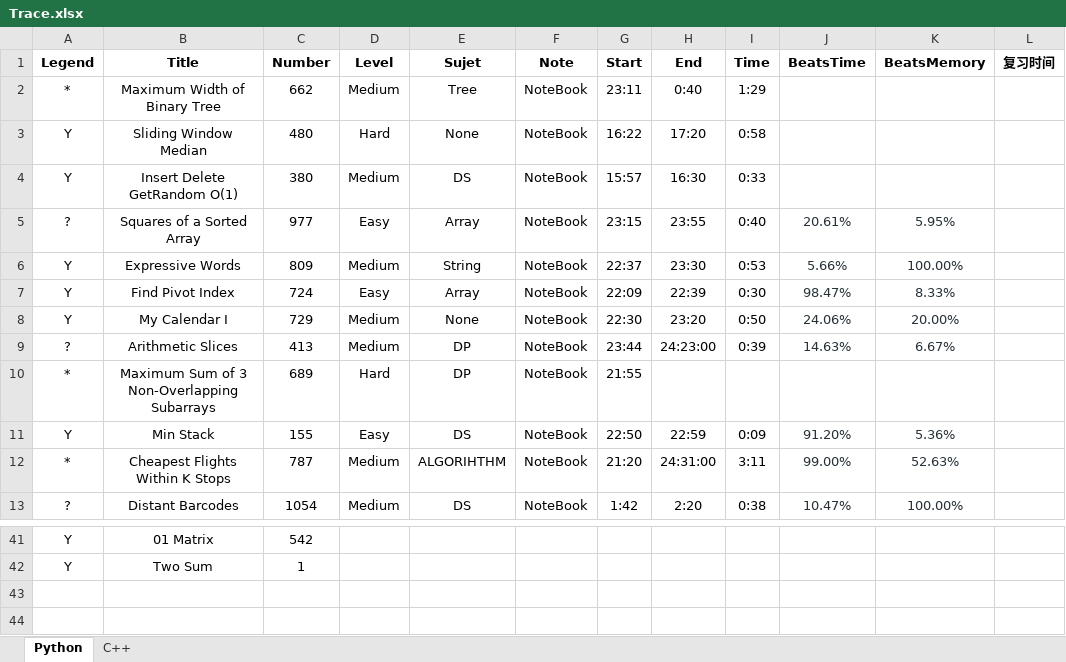
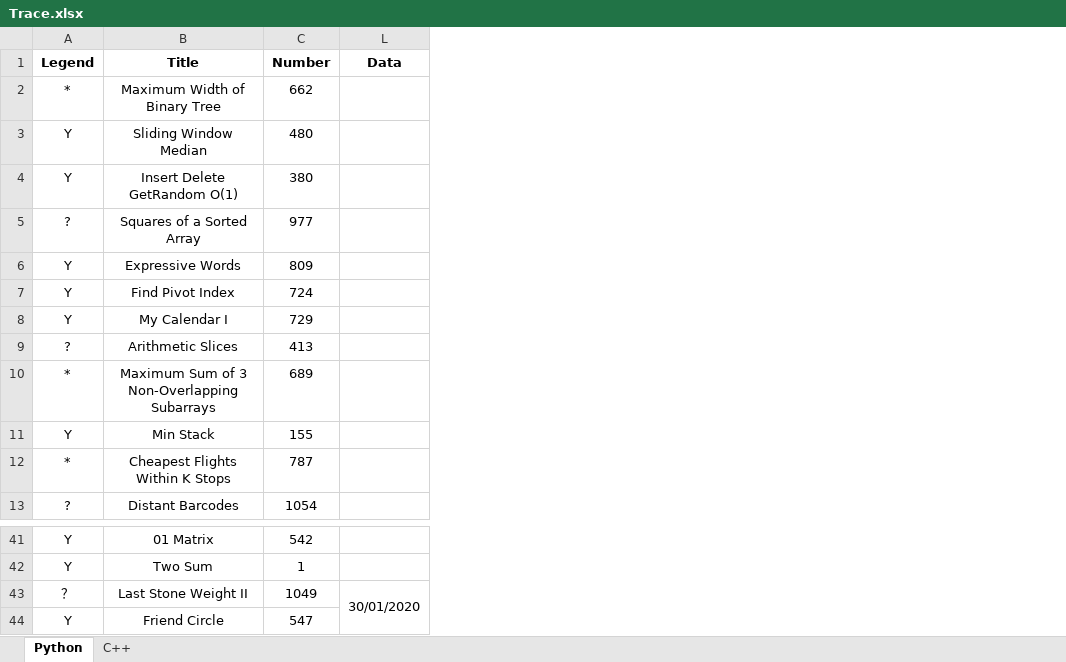
Before and after one commit to GuoYunZheSE/Leetcode, an Excel workbook: Trace.xlsx, sheet Python, drawn as a sheet; only a part is shown, gaps mark what is left out; values as stored, in another font and other column widths than the file's, no borders; removed rows and columns are numbered as before the commit, all else as after; the diff names each change by its address in the sheet, - before the commit and + after, or states it on an @@ line.

```diff
--- a/Trace.xlsx (sheet Python)
+++ b/Trace.xlsx (sheet Python)
@@ column D (Level) hidden, rows 2-13: Medium | Hard | Medium | Easy | Medium | Easy | Medium | Medium | Hard | Easy | Medium | Medium @@
@@ column E (Sujet) hidden, rows 2-13: Tree | None | DS | Array | String | Array | None | DP | DP | DS | ALGORIHTHM | DS @@
@@ column F (Note) hidden, rows 2-13: all NoteBook @@
@@ column G (Start) hidden, rows 2-13: 23:11 | 16:22 | 15:57 | 23:15 | 22:37 | 22:09 | 22:30 | 23:44 | 21:55 | 22:50 | 21:20 | 1:42 @@
@@ column H (End) hidden, rows 2-13: 0:40 | 17:20 | 16:30 | 23:55 | 23:30 | 22:39 | 23:20 | 24:23:00 |  | 22:59 | 24:31:00 | 2:20 @@
@@ column I (Time) hidden, rows 2-13: 1:29 | 0:58 | 0:33 | 0:40 | 0:53 | 0:30 | 0:50 | 0:39 |  | 0:09 | 3:11 | 0:38 @@
@@ column J (BeatsTime) hidden, rows 5-13: 20.61% | 5.66% | 98.47% | 24.06% | 14.63% |  | 91.20% | 99.00% | 10.47% @@
@@ column K (BeatsMemory) hidden, rows 5-13: 5.95% | 100.00% | 8.33% | 20.00% | 6.67% |  | 5.36% | 52.63% | 100.00% @@
-column L (复习时间), empty
+column L (Data), empty
+row 43: ？ | Last Stone Weight II | 1049 | 30/01/2020
+row 44: Y | Friend Circle | 547
```
Also changed, not shown: 4 other files.
